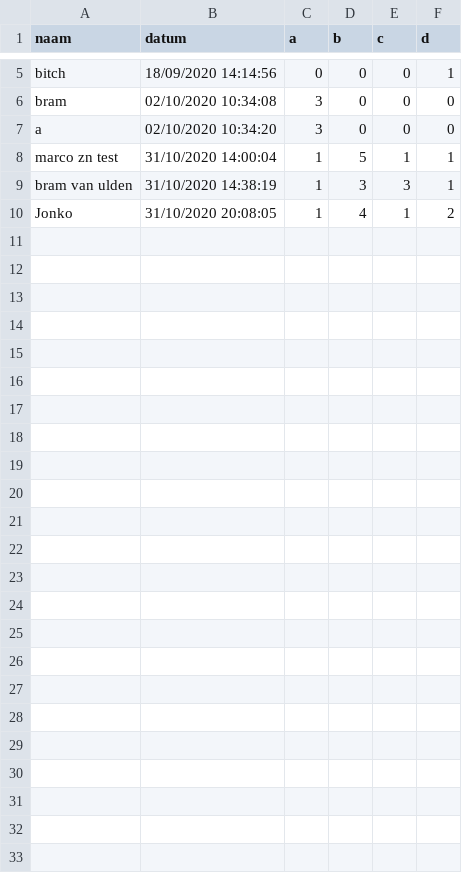
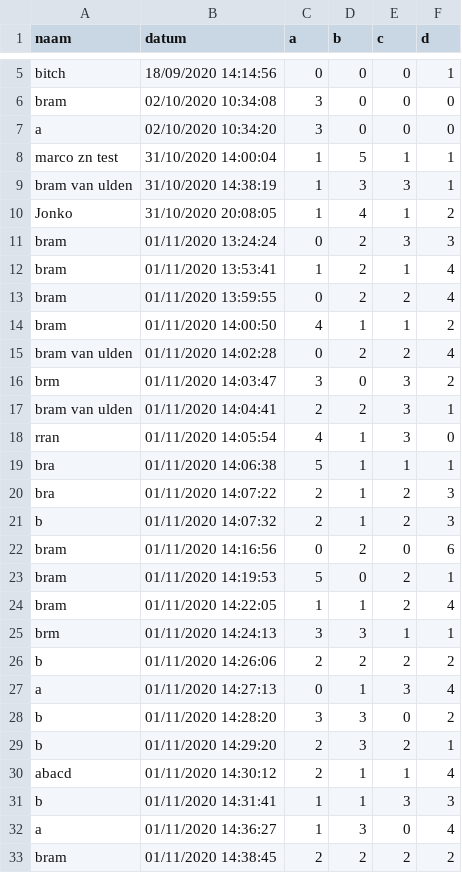
Before and after one commit to bramvanuldenn/Sorteerhoed, a CSV file: data/scores.csv, drawn as a sheet; only a part is shown, gaps mark what is left out; the diff names each change by its address in the sheet, - before the commit and + after, or states it on an @@ line.

```diff
--- a/data/scores.csv
+++ b/data/scores.csv
+row 11: bram | 01/11/2020 13:24:24 | 0 | 2 | 3 | 3
+row 12: bram | 01/11/2020 13:53:41 | 1 | 2 | 1 | 4
+row 13: bram | 01/11/2020 13:59:55 | 0 | 2 | 2 | 4
+row 14: bram | 01/11/2020 14:00:50 | 4 | 1 | 1 | 2
+row 15: bram van ulden | 01/11/2020 14:02:28 | 0 | 2 | 2 | 4
+row 16: brm | 01/11/2020 14:03:47 | 3 | 0 | 3 | 2
+row 17: bram van ulden | 01/11/2020 14:04:41 | 2 | 2 | 3 | 1
+row 18: rran | 01/11/2020 14:05:54 | 4 | 1 | 3 | 0
+row 19: bra | 01/11/2020 14:06:38 | 5 | 1 | 1 | 1
+row 20: bra | 01/11/2020 14:07:22 | 2 | 1 | 2 | 3
+row 21: b | 01/11/2020 14:07:32 | 2 | 1 | 2 | 3
+row 22: bram | 01/11/2020 14:16:56 | 0 | 2 | 0 | 6
+row 23: bram | 01/11/2020 14:19:53 | 5 | 0 | 2 | 1
+row 24: bram | 01/11/2020 14:22:05 | 1 | 1 | 2 | 4
+row 25: brm | 01/11/2020 14:24:13 | 3 | 3 | 1 | 1
+row 26: b | 01/11/2020 14:26:06 | 2 | 2 | 2 | 2
+row 27: a | 01/11/2020 14:27:13 | 0 | 1 | 3 | 4
+row 28: b | 01/11/2020 14:28:20 | 3 | 3 | 0 | 2
+row 29: b | 01/11/2020 14:29:20 | 2 | 3 | 2 | 1
+row 30: abacd | 01/11/2020 14:30:12 | 2 | 1 | 1 | 4
+row 31: b | 01/11/2020 14:31:41 | 1 | 1 | 3 | 3
+row 32: a | 01/11/2020 14:36:27 | 1 | 3 | 0 | 4
+row 33: bram | 01/11/2020 14:38:45 | 2 | 2 | 2 | 2
```
Also changed, not shown: 11 other files.
